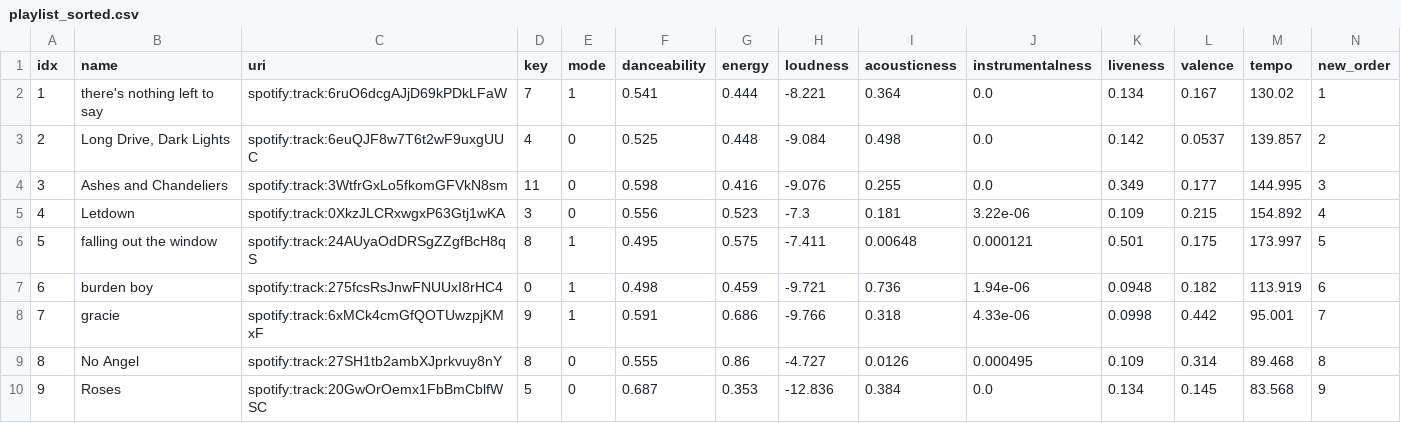
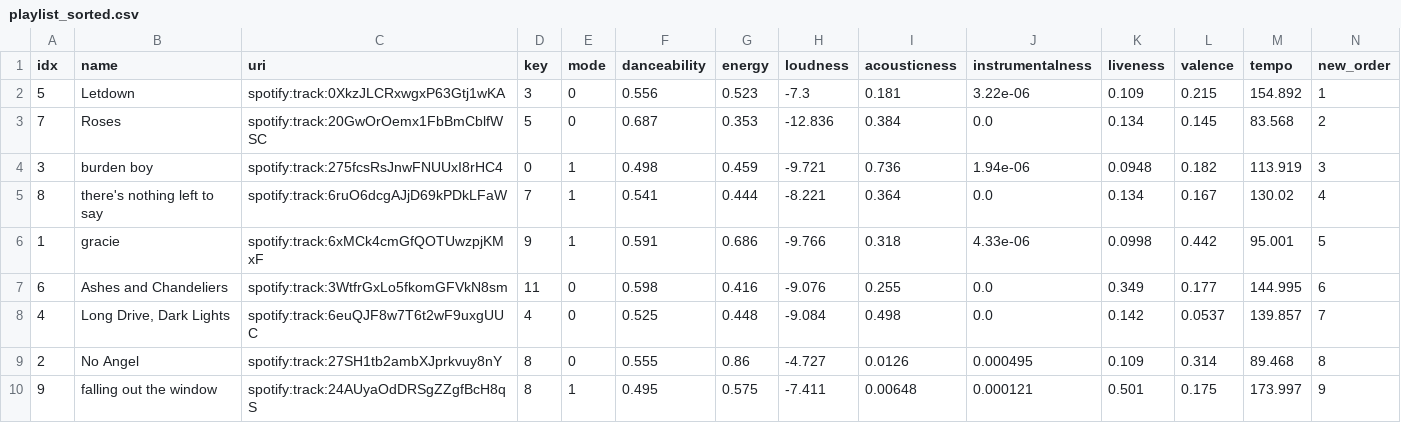
Before and after one commit to spencerthayer/Python-Spotify-Sort, a CSV file: data/playlist_sorted.csv, drawn as a sheet.

```diff
--- a/data/playlist_sorted.csv
+++ b/data/playlist_sorted.csv
@@ -1,10 +1,10 @@
 idx,name,uri,key,mode,danceability,energy,loudness,acousticness,instrumentalness,liveness,valence,tempo,new_order
-1,there's nothing left to say,spotify:track:6ruO6dcgAJjD69kPDkLFaW,7,1,0.541,0.444,-8.221,0.364,0.0,0.134,0.167,130.02,1
-2,"Long Drive, Dark Lights",spotify:track:6euQJF8w7T6t2wF9uxgUUC,4,0,0.525,0.448,-9.084,0.498,0.0,0.142,0.0537,139.857,2
-3,Ashes and Chandeliers,spotify:track:3WtfrGxLo5fkomGFVkN8sm,11,0,0.598,0.416,-9.076,0.255,0.0,0.349,0.177,144.995,3
-4,Letdown,spotify:track:0XkzJLCRxwgxP63Gtj1wKA,3,0,0.556,0.523,-7.3,0.181,3.22e-06,0.109,0.215,154.892,4
-5,falling out the window,spotify:track:24AUyaOdDRSgZZgfBcH8qS,8,1,0.495,0.575,-7.411,0.00648,0.000121,0.501,0.175,173.997,5
-6,burden boy,spotify:track:275fcsRsJnwFNUUxI8rHC4,0,1,0.498,0.459,-9.721,0.736,1.94e-06,0.0948,0.182,113.919,6
-7,gracie,spotify:track:6xMCk4cmGfQOTUwzpjKMxF,9,1,0.591,0.686,-9.766,0.318,4.33e-06,0.0998,0.442,95.001,7
-8,No Angel,spotify:track:27SH1tb2ambXJprkvuy8nY,8,0,0.555,0.86,-4.727,0.0126,0.000495,0.109,0.314,89.468,8
-9,Roses,spotify:track:20GwOrOemx1FbBmCblfWSC,5,0,0.687,0.353,-12.836,0.384,0.0,0.134,0.145,83.568,9
+5,Letdown,spotify:track:0XkzJLCRxwgxP63Gtj1wKA,3,0,0.556,0.523,-7.3,0.181,3.22e-06,0.109,0.215,154.892,1
+7,Roses,spotify:track:20GwOrOemx1FbBmCblfWSC,5,0,0.687,0.353,-12.836,0.384,0.0,0.134,0.145,83.568,2
+3,burden boy,spotify:track:275fcsRsJnwFNUUxI8rHC4,0,1,0.498,0.459,-9.721,0.736,1.94e-06,0.0948,0.182,113.919,3
+8,there's nothing left to say,spotify:track:6ruO6dcgAJjD69kPDkLFaW,7,1,0.541,0.444,-8.221,0.364,0.0,0.134,0.167,130.02,4
+1,gracie,spotify:track:6xMCk4cmGfQOTUwzpjKMxF,9,1,0.591,0.686,-9.766,0.318,4.33e-06,0.0998,0.442,95.001,5
+6,Ashes and Chandeliers,spotify:track:3WtfrGxLo5fkomGFVkN8sm,11,0,0.598,0.416,-9.076,0.255,0.0,0.349,0.177,144.995,6
+4,"Long Drive, Dark Lights",spotify:track:6euQJF8w7T6t2wF9uxgUUC,4,0,0.525,0.448,-9.084,0.498,0.0,0.142,0.0537,139.857,7
+2,No Angel,spotify:track:27SH1tb2ambXJprkvuy8nY,8,0,0.555,0.86,-4.727,0.0126,0.000495,0.109,0.314,89.468,8
+9,falling out the window,spotify:track:24AUyaOdDRSgZZgfBcH8qS,8,1,0.495,0.575,-7.411,0.00648,0.000121,0.501,0.175,173.997,9
```
Also changed, not shown: data/playlist_features.csv, 1 other file.
